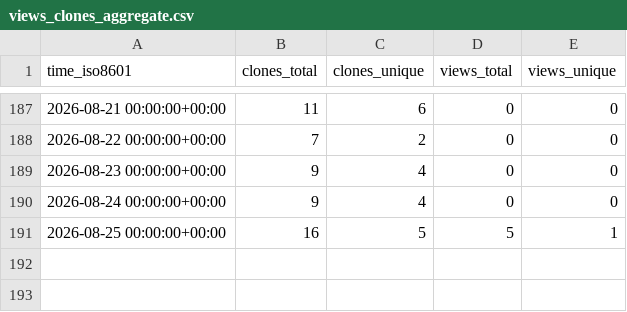
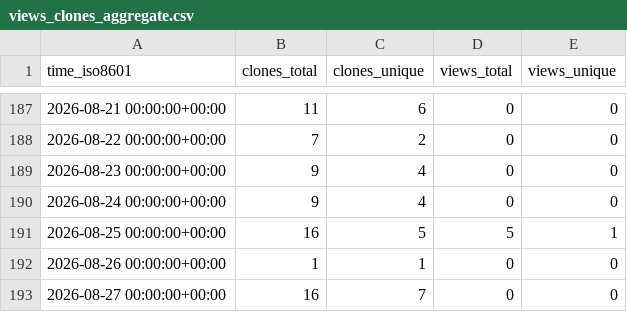
Before and after one commit to olafglad/clipSlots, a CSV file: olafglad/clipSlots/ghrs-data/views_clones_aggregate.csv, drawn as a sheet; only a part is shown, gaps mark what is left out.

```diff
--- a/olafglad/clipSlots/ghrs-data/views_clones_aggregate.csv
+++ b/olafglad/clipSlots/ghrs-data/views_clones_aggregate.csv
@@ -191 +191,3 @@ time_iso8601,clones_total,clones_unique,views_total,views_unique
 2026-08-25 00:00:00+00:00,16,5,5,1
+2026-08-26 00:00:00+00:00,1,1,0,0
+2026-08-27 00:00:00+00:00,16,7,0,0
```
Also changed, not shown: 1 other file.
